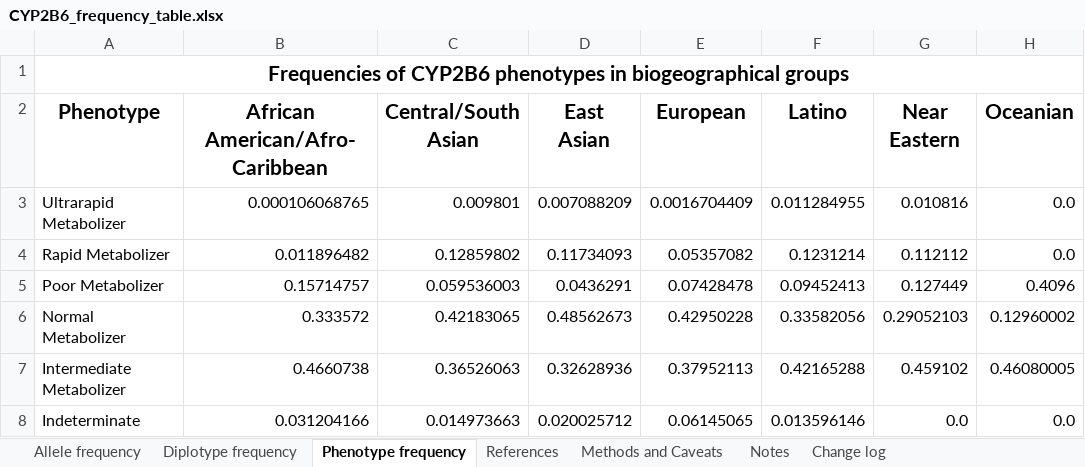
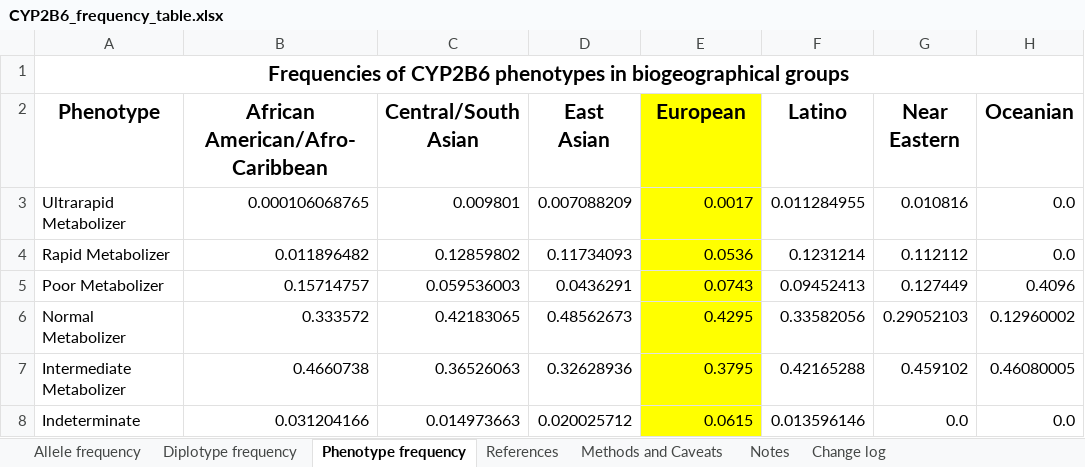
Before and after one commit to dianabar23/TFM_GenoStaR, an Excel workbook: CYP2B6/CYP2B6_frequency_table.xlsx, sheet Phenotype frequency, drawn as a sheet; only a part is shown; values as stored, in another font and other column widths than the file's, no borders; the diff names each change by its address in the sheet, - before the commit and + after, or states it on an @@ line.

```diff
--- a/CYP2B6/CYP2B6_frequency_table.xlsx (sheet Phenotype frequency)
+++ b/CYP2B6/CYP2B6_frequency_table.xlsx (sheet Phenotype frequency)
-E2:E8 fill: none
+E2:E8 fill: #FFFF00
-E3 (European): 0.0016704409
+E3 (European): 0.0017
-E4 (European): 0.05357082
+E4 (European): 0.0536
-E5 (European): 0.07428478
+E5 (European): 0.0743
-E6 (European): 0.42950228
+E6 (European): 0.4295
-E7 (European): 0.37952113
+E7 (European): 0.3795
-E8 (European): 0.06145065
+E8 (European): 0.0615
```
Also changed, not shown: CYP2C19/CYP2C19_frequency_table.xlsx, CYP2C9/CYP2C9_Diplotype_Phenotype_Table.xlsx, 17 other files.
